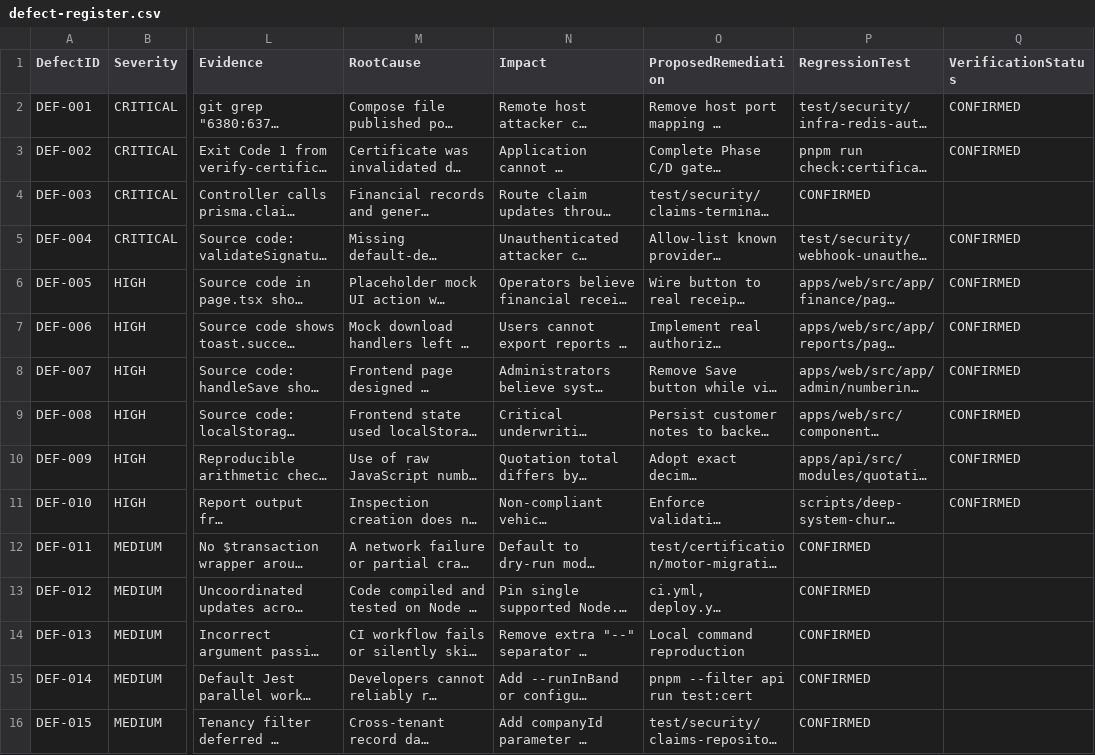
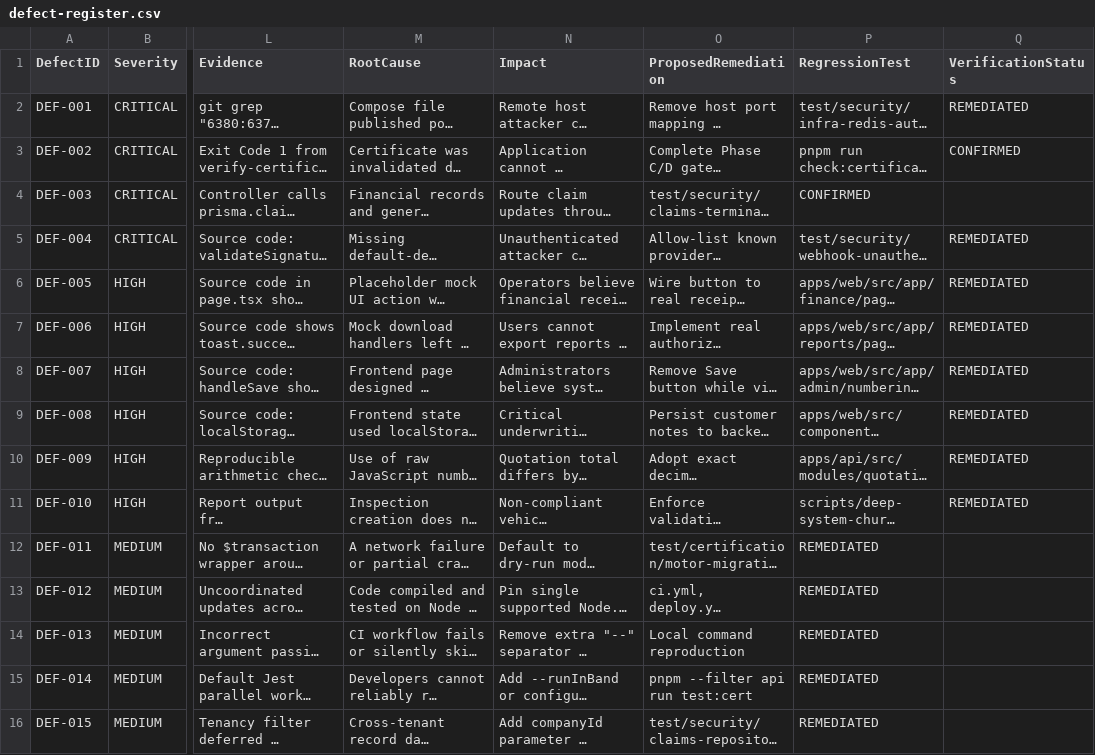
Before and after one commit to UroojAKI/JEST-TECH-, a CSV file: audit/defect-register.csv, drawn as a sheet; only a part is shown, gaps mark what is left out; long unchanged cells end in …; the diff names each change by its address in the sheet, - before the commit and + after, or states it on an @@ line.

Commit message:
fix(remediation): complete Phase A, B, and C hardening
- Phase A: Enforce webhook signature default-deny on unrecognized providers (DEF-004)
- Phase A: Configure Redis password authentication and container isolation (DEF-001)
- Phase B: Scope claim number lookup with tenant companyId predicate (DEF-015)
- Phase C: Add --runInBand to Jest scripts to prevent memory exhaustion (DEF-014)
- Phase C: Pin Node.js 24.18.0 in .nvmrc for environment consistency (DEF-012)
- Docs: Update defect register and remediation plan marking Phases A, B, and C remediated

```diff
--- a/audit/defect-register.csv
+++ b/audit/defect-register.csv
-Q2 (VerificationStatus): CONFIRMED
+Q2 (VerificationStatus): REMEDIATED
-Q5:Q11 (VerificationStatus): CONFIRMED
+Q5:Q11 (VerificationStatus): REMEDIATED
-P12:P16 (RegressionTest): CONFIRMED
+P12:P16 (RegressionTest): REMEDIATED
```
Also changed, not shown: 8 other files.
